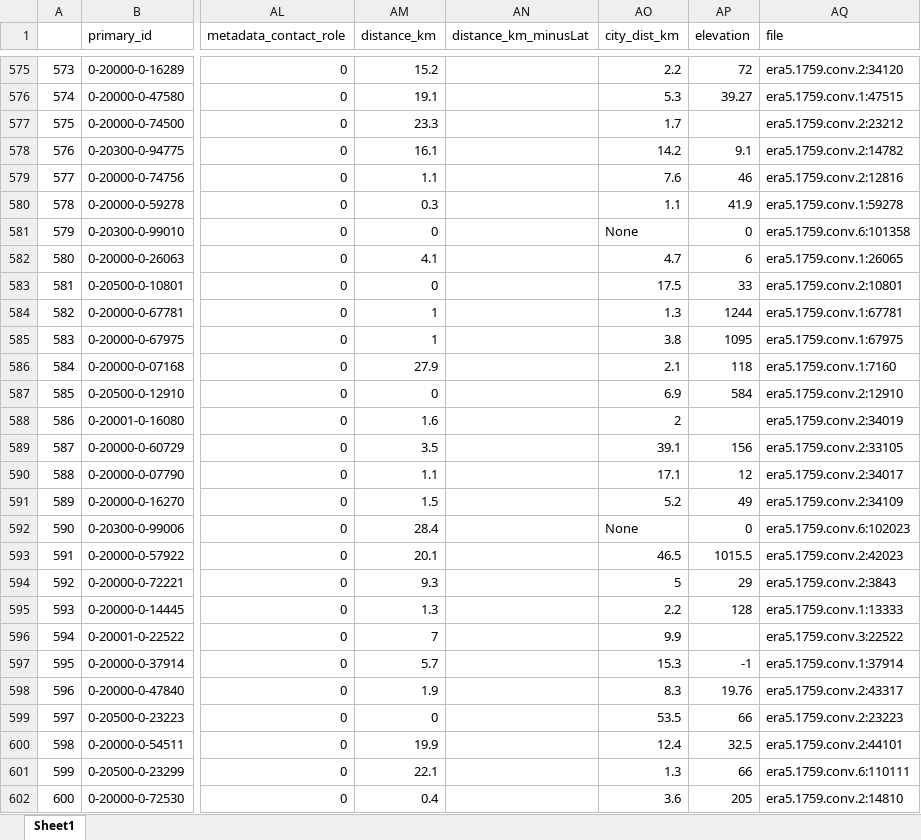
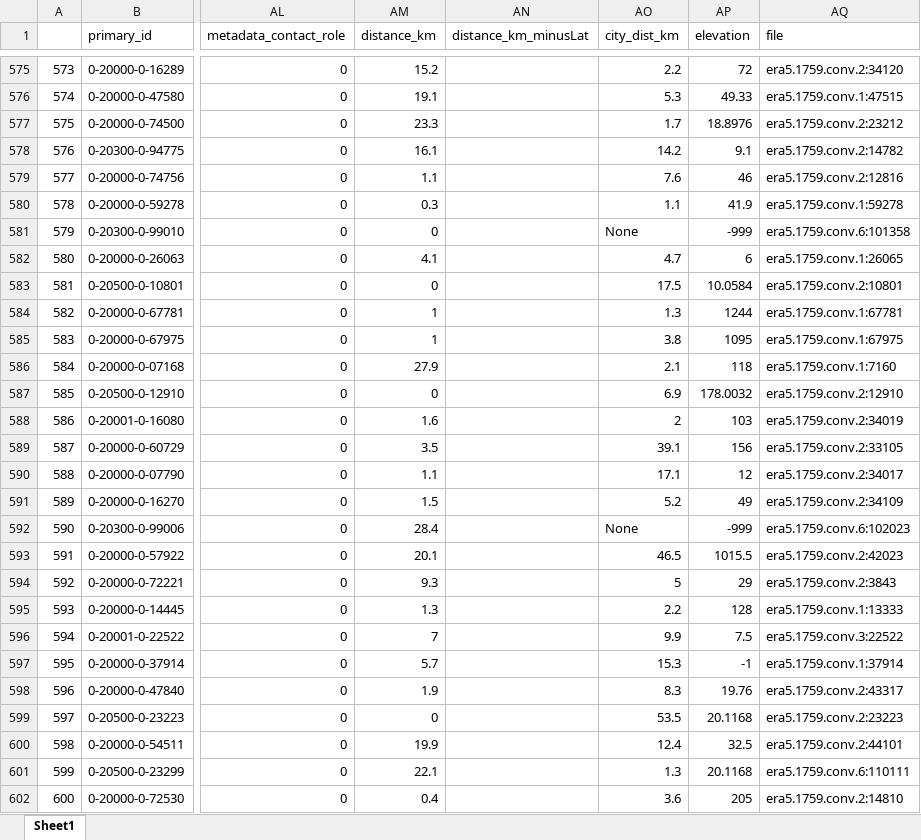
Before and after one commit to MBlaschek/CEUAS, an Excel workbook: CEUAS/meta/inventory_comparison_2/code/station_configuration/era5_1759_station_configuration_extended.xlsx, sheet Sheet1, drawn as a sheet; only a part is shown, gaps mark what is left out; values as stored, in another font and other column widths than the file's, no cell formats; the diff covers the shown part only; the diff names each change by its address in the sheet, - before the commit and + after, or states it on an @@ line.

```diff
--- a/CEUAS/meta/inventory_comparison_2/code/station_configuration/era5_1759_station_configuration_extended.xlsx (sheet Sheet1)
+++ b/CEUAS/meta/inventory_comparison_2/code/station_configuration/era5_1759_station_configuration_extended.xlsx (sheet Sheet1)
-AP576 (elevation): 39.27
+AP576 (elevation): 49.33
-AP577 (elevation): (empty)
+AP577 (elevation): 18.8976
-AP581 (elevation): 0
+AP581 (elevation): -999
-AP583 (elevation): 33
+AP583 (elevation): 10.0584
-AP587 (elevation): 584
+AP587 (elevation): 178.0032
-AP588 (elevation): (empty)
+AP588 (elevation): 103
-AP592 (elevation): 0
+AP592 (elevation): -999
-AP596 (elevation): (empty)
+AP596 (elevation): 7.5
-AP599 (elevation): 66
+AP599 (elevation): 20.1168
-AP601 (elevation): 66
+AP601 (elevation): 20.1168
```
Also changed, not shown: 1103 edited cells elsewhere in this sheet, cell formats, CEUAS/meta/inventory_comparison_2/code/station_configuration/era5_1759_station_configuration.xlsx, CEUAS/meta/inventory_comparison_2/code/station_configuration/era5_1761_station_configuration.xlsx, 42 other files.
